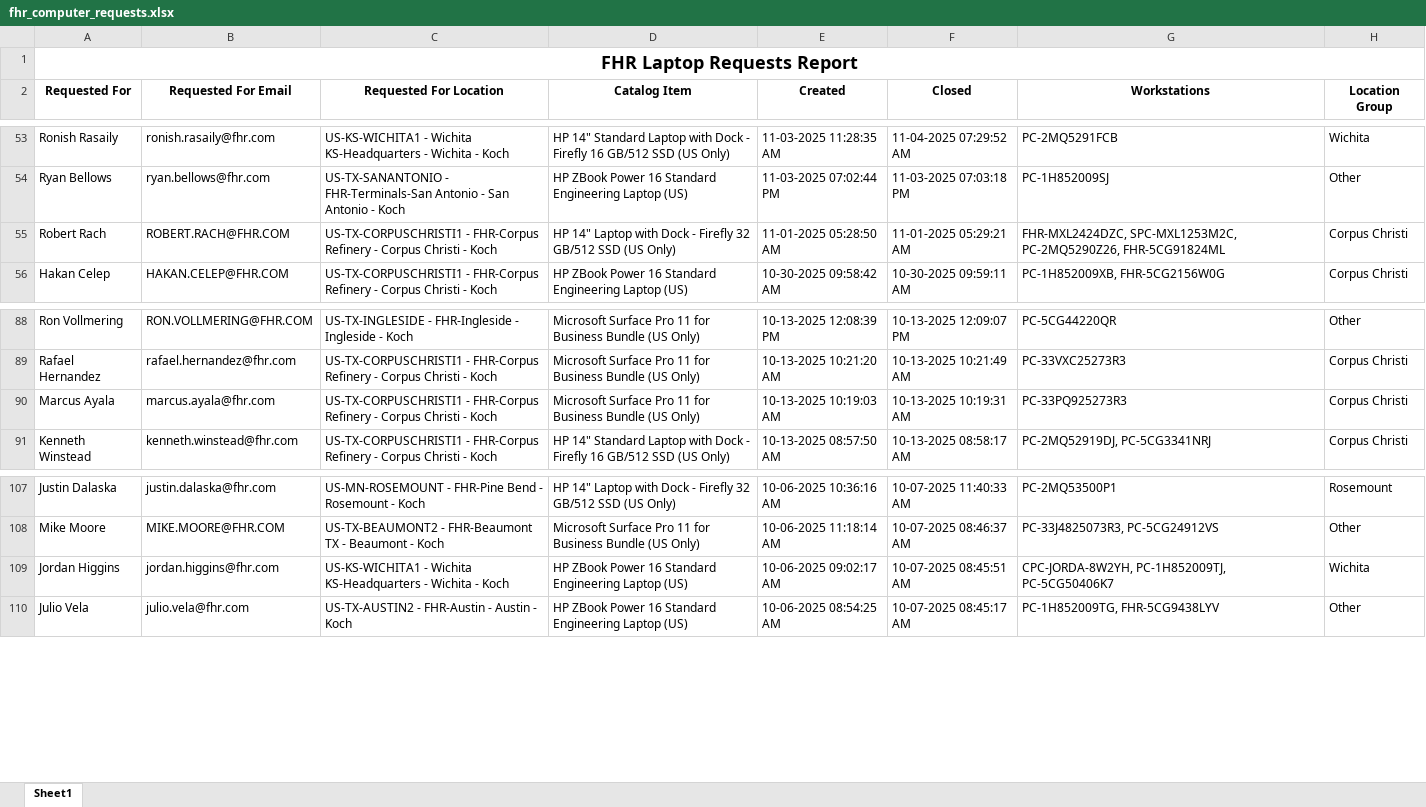
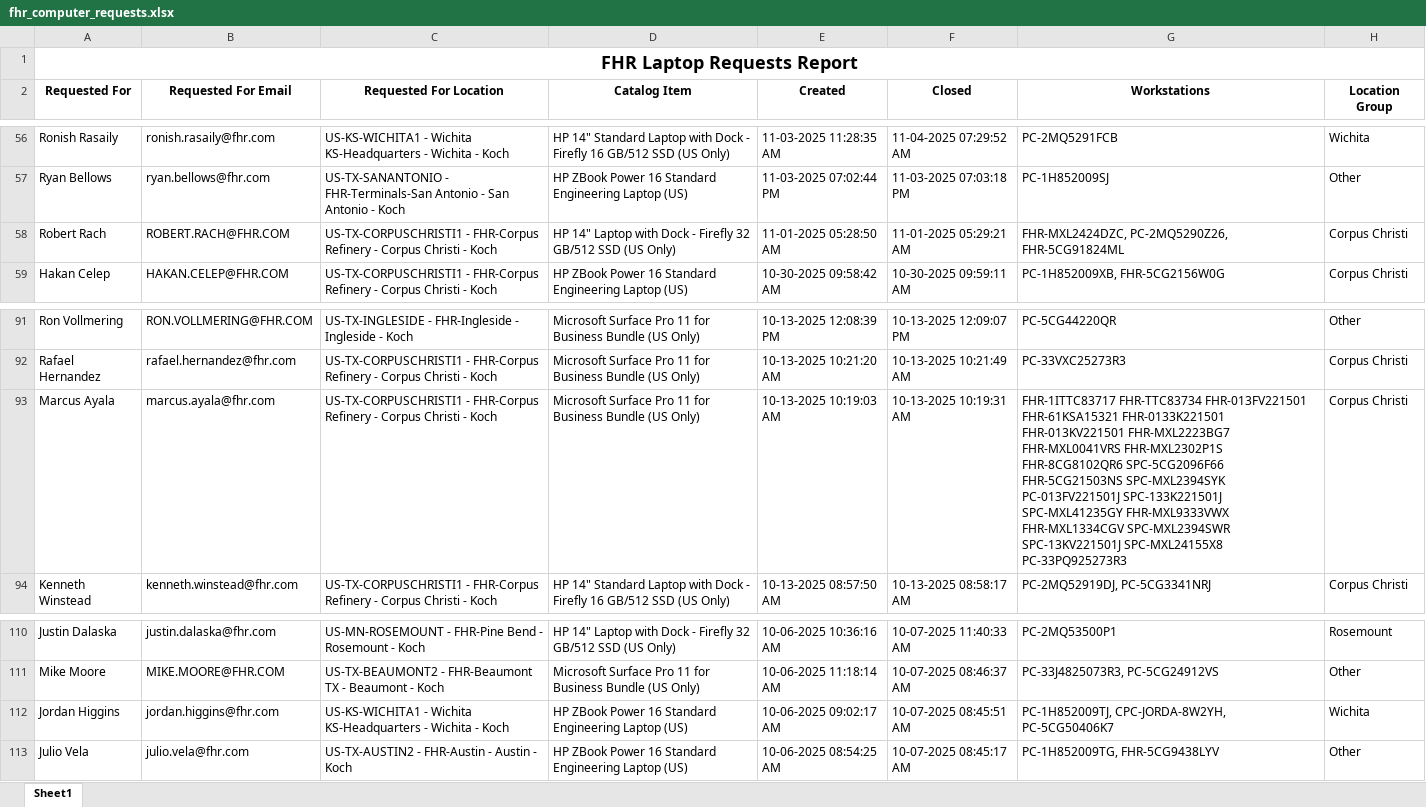
Before and after one commit to ellis-massey-FHR/fhr-device-audit, an Excel workbook: output/fhr_computer_requests.xlsx, sheet Sheet1, drawn as a sheet; only a part is shown, gaps mark what is left out; values as stored, in another font and other column widths than the file's, no borders; charts and pictures not drawn; addresses are those after the commit; the diff covers the shown part only; the diff names each change by its address in the sheet, - before the commit and + after, or states it on an @@ line.

```diff
--- a/output/fhr_computer_requests.xlsx (sheet Sheet1)
+++ b/output/fhr_computer_requests.xlsx (sheet Sheet1)
-G58 (Workstations): FHR-MXL2424DZC, SPC-MXL1253M2C, PC-2MQ5290Z26, FHR-5CG91824ML
+G58 (Workstations): FHR-MXL2424DZC, PC-2MQ5290Z26, FHR-5CG91824ML
-G93 (Workstations): PC-33PQ925273R3
+G93 (Workstations): FHR-1ITTC83717 FHR-TTC83734 FHR-013FV221501 FHR-61KSA15321 FHR-0133K221501 FHR-013KV221501 FHR-MXL2223BG7 FHR-MXL0041VRS FHR-MXL2302P1S FHR-8CG8102QR6 SPC-5CG2096F66 FHR-5CG21503NS SPC-MXL2394SYK PC-013FV221501J SPC-133K221501J SPC-MXL41235GY FHR-MXL9333VWX FHR-MXL1334CGV SPC-MXL2394SWR SPC-13KV221501J SPC-MXL24155X8 PC-33PQ925273R3
-G112 (Workstations): CPC-JORDA-8W2YH, PC-1H852009TJ, PC-5CG50406K7
+G112 (Workstations): PC-1H852009TJ, CPC-JORDA-8W2YH, PC-5CG50406K7
```
Also changed, not shown: 3 added rows, 3 removed rows and 16 edited cells elsewhere in this sheet, charts or pictures.
